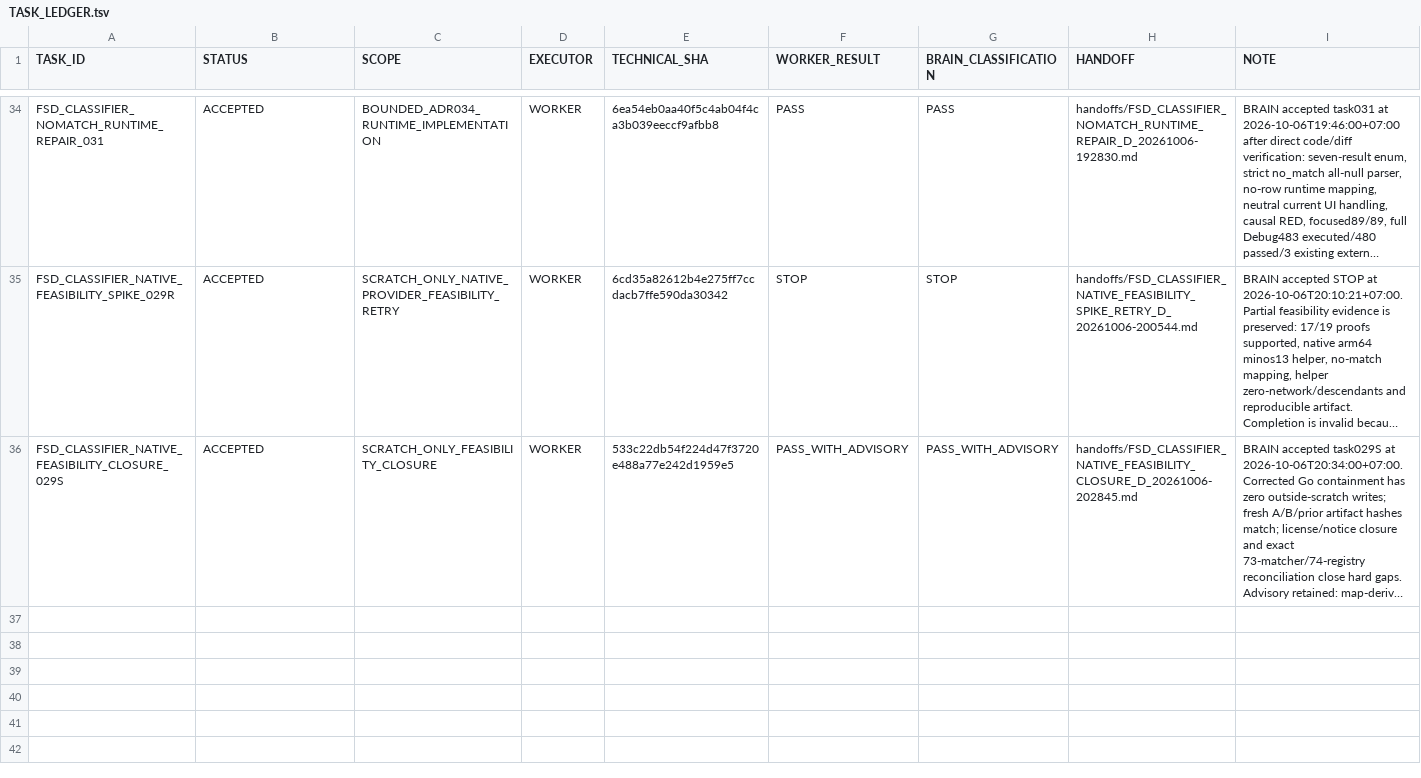
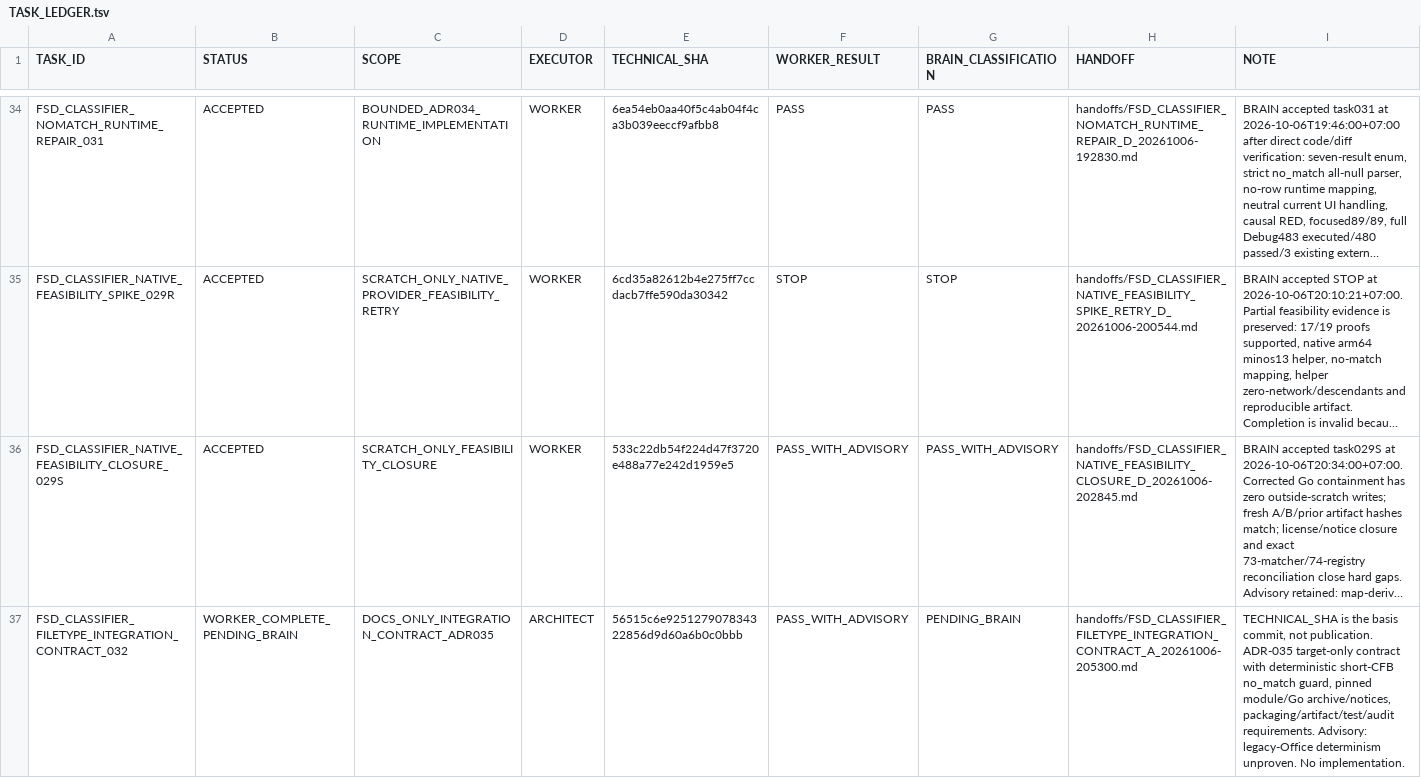
Before and after one commit to cenvu/FSD, a TSV file: STATE/TASK_LEDGER.tsv, drawn as a sheet; only a part is shown, gaps mark what is left out; long unchanged cells end in …; the diff names each change by its address in the sheet, - before the commit and + after, or states it on an @@ line.

Commit message:
worker: filetype v1.1.3 integration contract and ADR-035 (docs only)

```diff
--- a/STATE/TASK_LEDGER.tsv
+++ b/STATE/TASK_LEDGER.tsv
+row 37: FSD_CLASSIFIER_FILETYPE_INTEGRATION_CONTRACT_032 | WORKER_COMPLETE_PENDING_BRAIN | DOCS_ONLY_INTEGRATION_CONTRACT_ADR035 | ARCHITECT | 56515c6e925127907834322856d9d60a6b0c0bbb | PASS_WITH_ADVISORY | PENDING_BRAIN | handoffs/FSD_CLASSIFIER_FILETYPE_INTEGRATION_CONTRACT_A_20261006-205300.md | TECHNICAL_SHA is the basis commit, not publication. ADR-035 target-only contract with deterministic short-CFB no_match guard, pinned module/Go archive/notices, packaging/artifact/test/audit requirements. Advisory: legacy-Office determinism unproven. No implementation.
```
Also changed, not shown: 7 other files.
